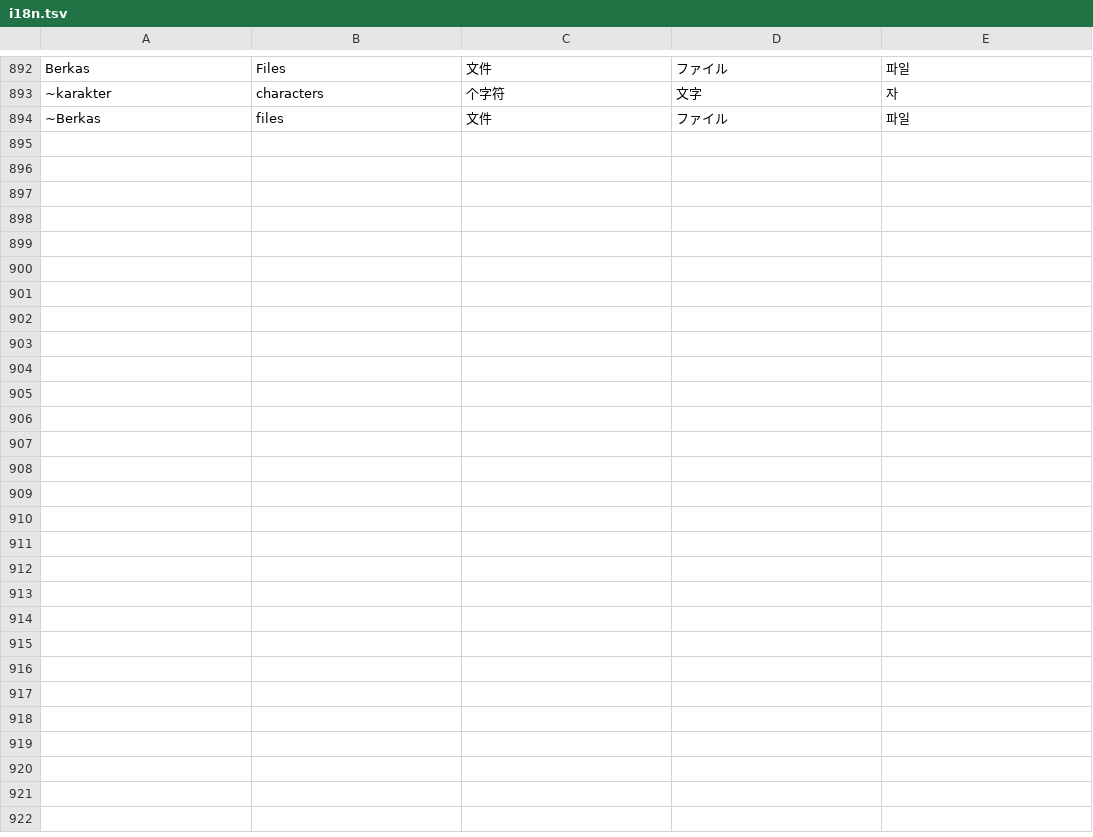
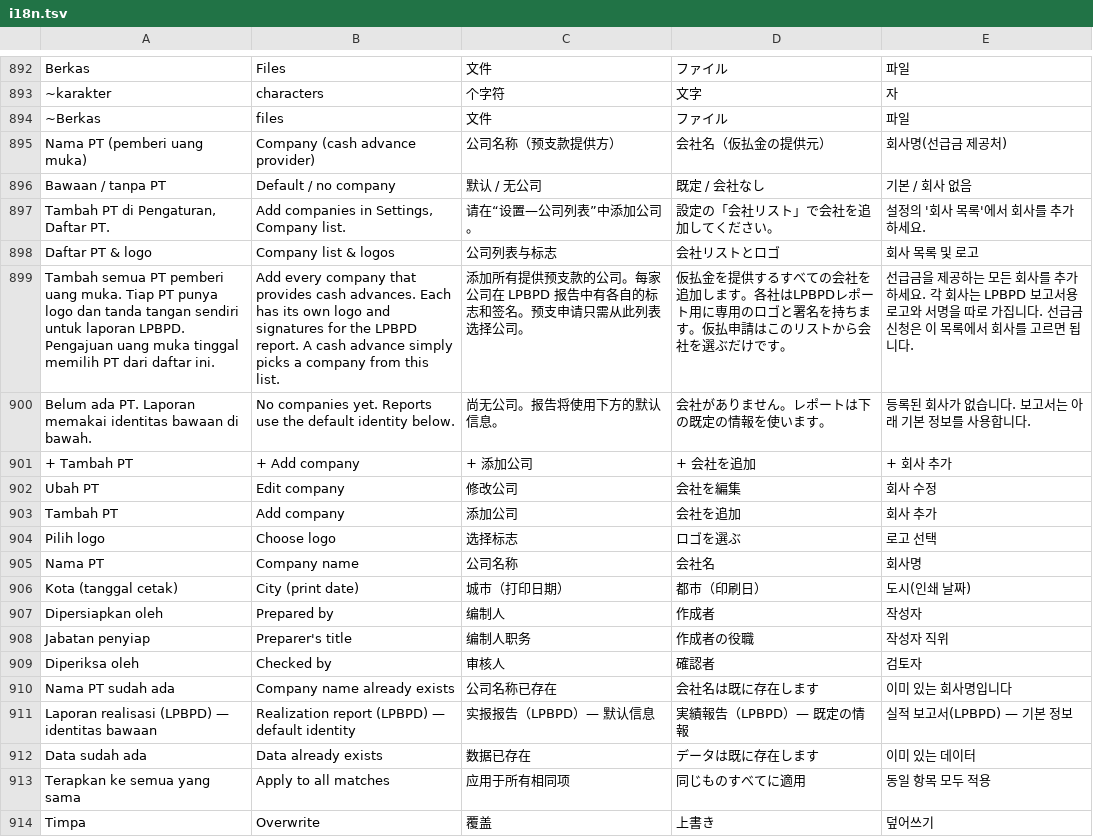
Before and after one commit to Diass12/Peta-Perjalanan-Dinas, a TSV file: app/src/main/assets/i18n.tsv, drawn as a sheet; only a part is shown, gaps mark what is left out; the diff covers the shown part only; the diff names each change by its address in the sheet, - before the commit and + after, or states it on an @@ line.

```diff
--- a/app/src/main/assets/i18n.tsv
+++ b/app/src/main/assets/i18n.tsv
+row 895: Nama PT (pemberi uang muka) | Company (cash advance provider) | 公司名称（预支款提供方） | 会社名（仮払金の提供元） | 회사명(선급금 제공처)
+row 896: Bawaan / tanpa PT | Default / no company | 默认 / 无公司 | 既定 / 会社なし | 기본 / 회사 없음
+row 897: Tambah PT di Pengaturan, Daftar PT. | Add companies in Settings, Company list. | 请在“设置—公司列表”中添加公司。 | 設定の「会社リスト」で会社を追加してください。 | 설정의 '회사 목록'에서 회사를 추가하세요.
+row 898: Daftar PT & logo | Company list & logos | 公司列表与标志 | 会社リストとロゴ | 회사 목록 및 로고
+row 899: Tambah semua PT pemberi uang muka. Tiap PT punya logo dan tanda tangan sendiri untuk laporan LPBPD. Pengajuan uang muka tinggal memilih PT dari daftar ini. | Add every company that provides cash advances. Each has its own logo and signatures for the LPBPD report. A cash advance simply picks a company from this list. | 添加所有提供预支款的公司。每家公司在 LPBPD 报告中有各自的标志和签名。预支申请只需从此列表选择公司。 | 仮払金を提供するすべての会社を追加します。各社はLPBPDレポート用に専用のロゴと署名を持ちます。仮払申請はこのリストから会社を選ぶだけです。 | 선급금을 제공하는 모든 회사를 추가하세요. 각 회사는 LPBPD 보고서용 로고와 서명을 따로 가집니다. 선급금 신청은 이 목록에서 회사를 고르면 됩니다.
+row 900: Belum ada PT. Laporan memakai identitas bawaan di bawah. | No companies yet. Reports use the default identity below. | 尚无公司。报告将使用下方的默认信息。 | 会社がありません。レポートは下の既定の情報を使います。 | 등록된 회사가 없습니다. 보고서는 아래 기본 정보를 사용합니다.
+row 901: + Tambah PT | + Add company | + 添加公司 | + 会社を追加 | + 회사 추가
+row 902: Ubah PT | Edit company | 修改公司 | 会社を編集 | 회사 수정
+row 903: Tambah PT | Add company | 添加公司 | 会社を追加 | 회사 추가
+row 904: Pilih logo | Choose logo | 选择标志 | ロゴを選ぶ | 로고 선택
+row 905: Nama PT | Company name | 公司名称 | 会社名 | 회사명
+row 906: Kota (tanggal cetak) | City (print date) | 城市（打印日期） | 都市（印刷日） | 도시(인쇄 날짜)
+row 907: Dipersiapkan oleh | Prepared by | 编制人 | 作成者 | 작성자
+row 908: Jabatan penyiap | Preparer's title | 编制人职务 | 作成者の役職 | 작성자 직위
+row 909: Diperiksa oleh | Checked by | 审核人 | 確認者 | 검토자
+row 910: Nama PT sudah ada | Company name already exists | 公司名称已存在 | 会社名は既に存在します | 이미 있는 회사명입니다
+row 911: Laporan realisasi (LPBPD) — identitas bawaan | Realization report (LPBPD) — default identity | 实报报告（LPBPD）— 默认信息 | 実績報告（LPBPD）— 既定の情報 | 실적 보고서(LPBPD) — 기본 정보
+row 912: Data sudah ada | Data already exists | 数据已存在 | データは既に存在します | 이미 있는 데이터
+row 913: Terapkan ke semua yang sama | Apply to all matches | 应用于所有相同项 | 同じものすべてに適用 | 동일 항목 모두 적용
+row 914: Timpa | Overwrite | 覆盖 | 上書き | 덮어쓰기
```
Also changed, not shown: 16 added rows elsewhere in this file, 12 other files.
